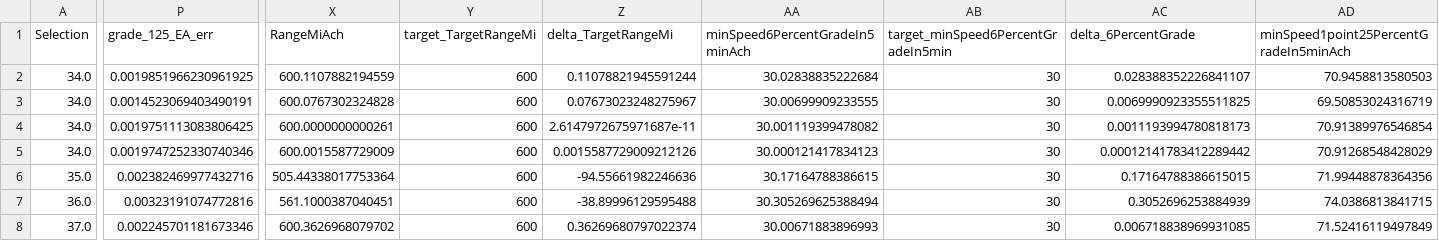
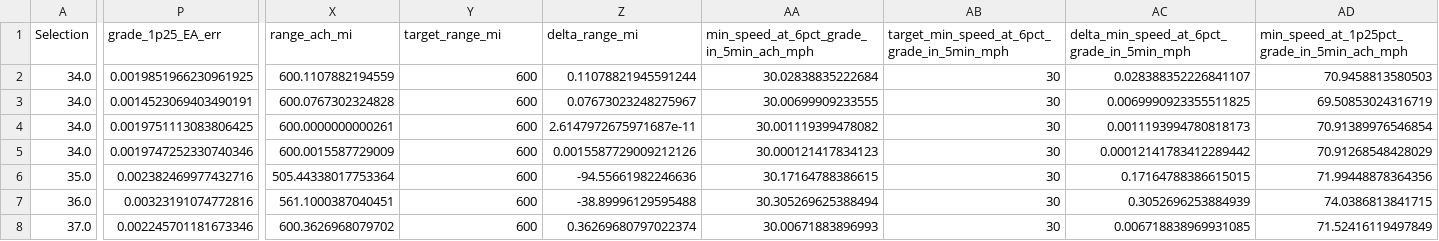
Before and after one commit to NREL/T3CO, a CSV file: t3co/demos/prototyping_and_troubleshooting/plf_testing_no_min_ltwt/ensemble_run_no_ltwt_mins_strict_tols_results_2023-03-29_20-04-05.csv, drawn as a sheet; only a part is shown, gaps mark what is left out; the diff covers the shown part only; the diff names each change by its address in the sheet, - before the commit and + after, or states it on an @@ line.

```diff
--- a/t3co/demos/prototyping_and_troubleshooting/plf_testing_no_min_ltwt/ensemble_run_no_ltwt_mins_strict_tols_results_2023-03-29_20-04-05.csv
+++ b/t3co/demos/prototyping_and_troubleshooting/plf_testing_no_min_ltwt/ensemble_run_no_ltwt_mins_strict_tols_results_2023-03-29_20-04-05.csv
-P1: grade_125_EA_err
+P1: grade_1p25_EA_err
-X1: RangeMiAch
+X1: range_ach_mi
-Y1: target_TargetRangeMi
+Y1: target_range_mi
-Z1: delta_TargetRangeMi
+Z1: delta_range_mi
-AA1: minSpeed6PercentGradeIn5minAch
+AA1: min_speed_at_6pct_grade_in_5min_ach_mph
-AB1: target_minSpeed6PercentGradeIn5min
+AB1: target_min_speed_at_6pct_grade_in_5min_mph
-AC1: delta_6PercentGrade
+AC1: delta_min_speed_at_6pct_grade_in_5min_mph
-AD1: minSpeed1point25PercentGradeIn5minAch
+AD1: min_speed_at_1p25pct_grade_in_5min_ach_mph
```
Also changed, not shown: 8 edited cells elsewhere in this file, t3co/resources/auxiliary/VocationRequirements.csv, t3co/resources/benchmarkdata/t3cobenchmarkOtherInputs.csv, 10 other files.
